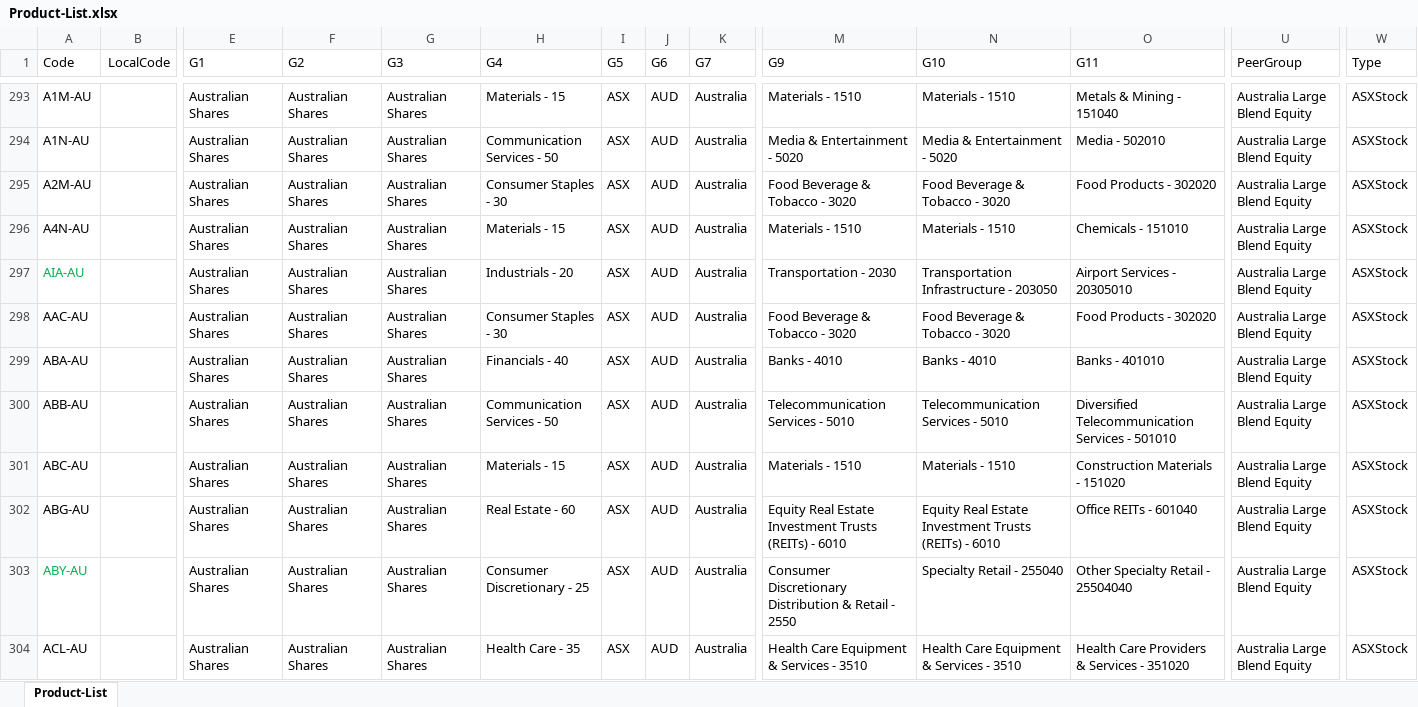
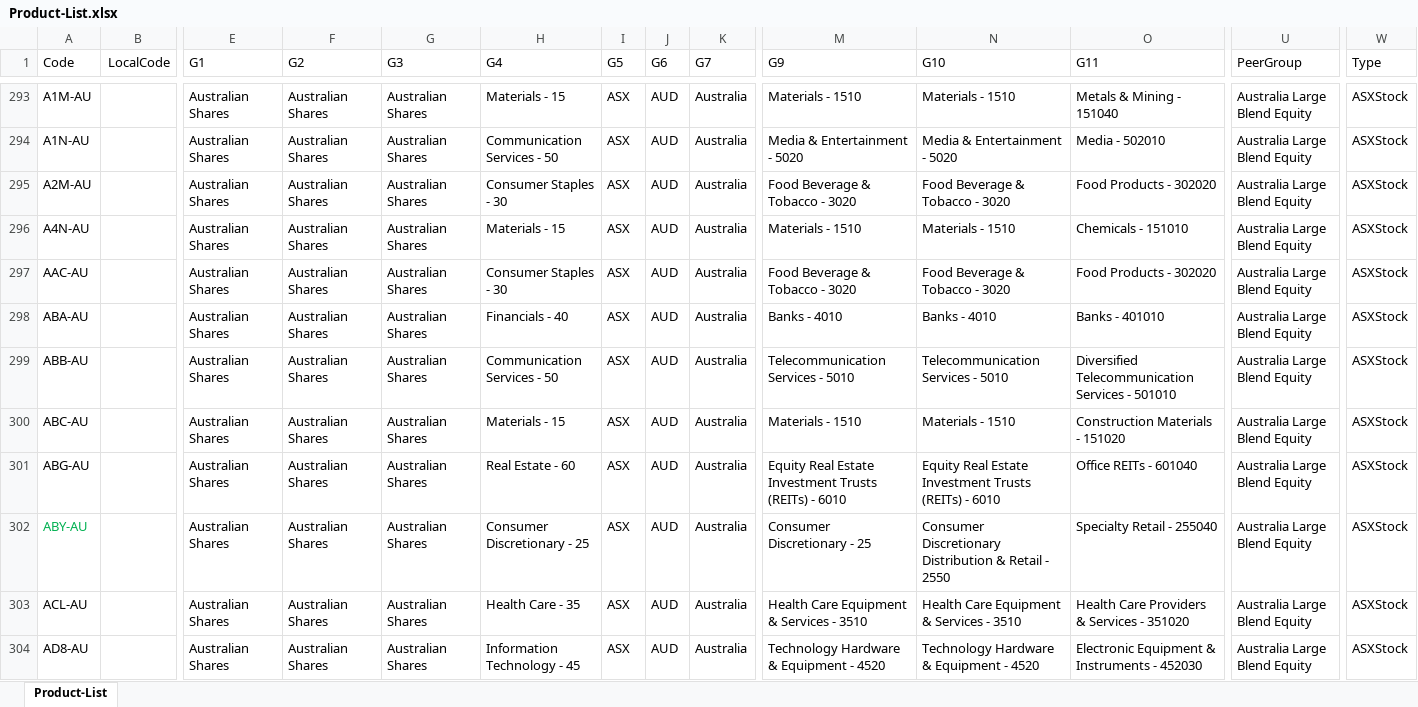
Before and after one commit to KevToohey/AtchisonAttribution, an Excel workbook: Product-List.xlsx, sheet Product-List, drawn as a sheet; only a part is shown, gaps mark what is left out; the shorter side is filled out with more unchanged rows; values as stored, in another font and other column widths than the file's, no borders; removed rows and columns are numbered as before the commit, all else as after; rows hold the shown columns only; the diff names each change by its address in the sheet, - before the commit and + after, or states it on an @@ line.

Commit message:
Add files via upload

```diff
--- a/Product-List.xlsx (sheet Product-List)
+++ b/Product-List.xlsx (sheet Product-List)
-row 297: AIA-AU |  | Australian Shares | Australian Shares | Australian Shares | Industrials - 20 | ASX | AUD | Australia | Transportation - 2030 | Transportation Infrastructure - 203050 | Airport Services - 20305010 | Australia Large Blend Equity | ASXStock
-M302 (G9): Consumer Discretionary Distribution & Retail - 2550
+M302 (G9): Consumer Discretionary - 25
-N302 (G10): Specialty Retail - 255040
+N302 (G10): Consumer Discretionary Distribution & Retail - 2550
-O302 (G11): Other Specialty Retail - 25504040
+O302 (G11): Specialty Retail - 255040
```
